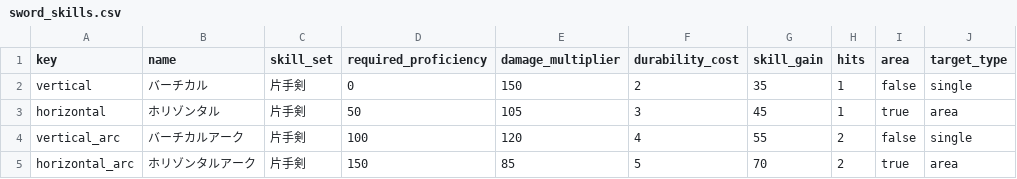
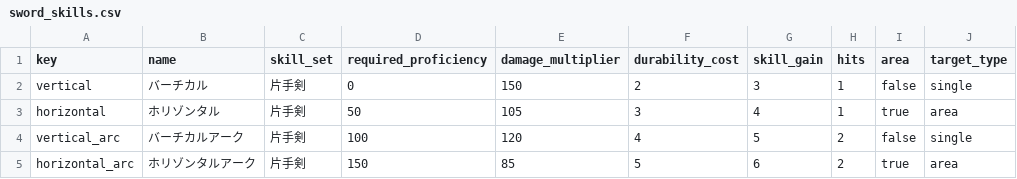
Before and after one commit to gudetama097723/SAW, a CSV file: db/seeds/sword_skills.csv, drawn as a sheet; only a part is shown; the diff names each change by its address in the sheet, - before the commit and + after, or states it on an @@ line.

```diff
--- a/db/seeds/sword_skills.csv
+++ b/db/seeds/sword_skills.csv
-G2 (skill_gain): 35
+G2 (skill_gain): 3
-G3 (skill_gain): 45
+G3 (skill_gain): 4
-G4 (skill_gain): 55
+G4 (skill_gain): 5
-G5 (skill_gain): 70
+G5 (skill_gain): 6
```
Also changed, not shown: db/seeds/mob_weapons.csv, db/seeds/player_armors.csv, 16 other files.
